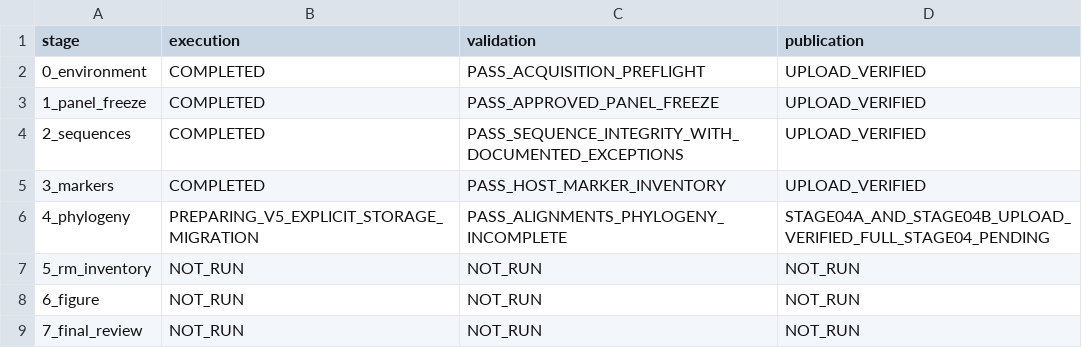
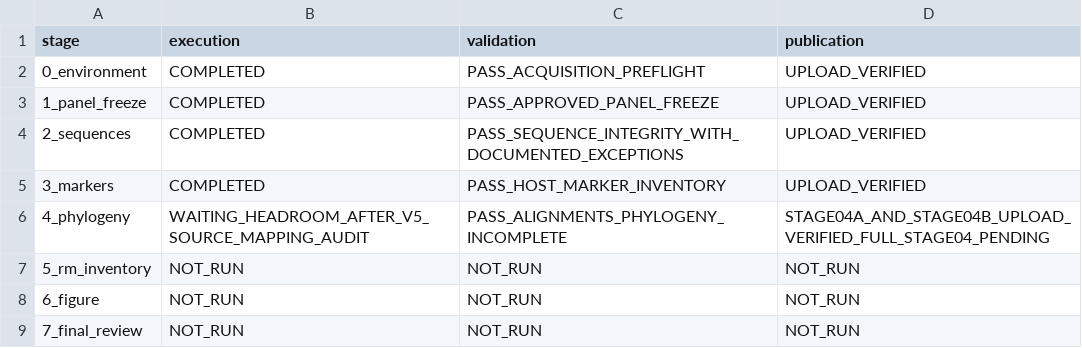
Before and after one commit to serg-alexv/lab-rm-phylogenomics-196, a TSV file: status/stages.tsv, drawn as a sheet.

Commit message:
Publish actual G native source interoperability and honest production headroom wait

```diff
--- a/status/stages.tsv
+++ b/status/stages.tsv
@@ -5,3 +5,3 @@ stage	execution	validation	publication
 3_markers	COMPLETED	PASS_HOST_MARKER_INVENTORY	UPLOAD_VERIFIED
-4_phylogeny	PREPARING_V5_EXPLICIT_STORAGE_MIGRATION	PASS_ALIGNMENTS_PHYLOGENY_INCOMPLETE	STAGE04A_AND_STAGE04B_UPLOAD_VERIFIED_FULL_STAGE04_PENDING
+4_phylogeny	WAITING_HEADROOM_AFTER_V5_SOURCE_MAPPING_AUDIT	PASS_ALIGNMENTS_PHYLOGENY_INCOMPLETE	STAGE04A_AND_STAGE04B_UPLOAD_VERIFIED_FULL_STAGE04_PENDING
 5_rm_inventory	NOT_RUN	NOT_RUN	NOT_RUN
```
Also changed, not shown: 15 other files.
